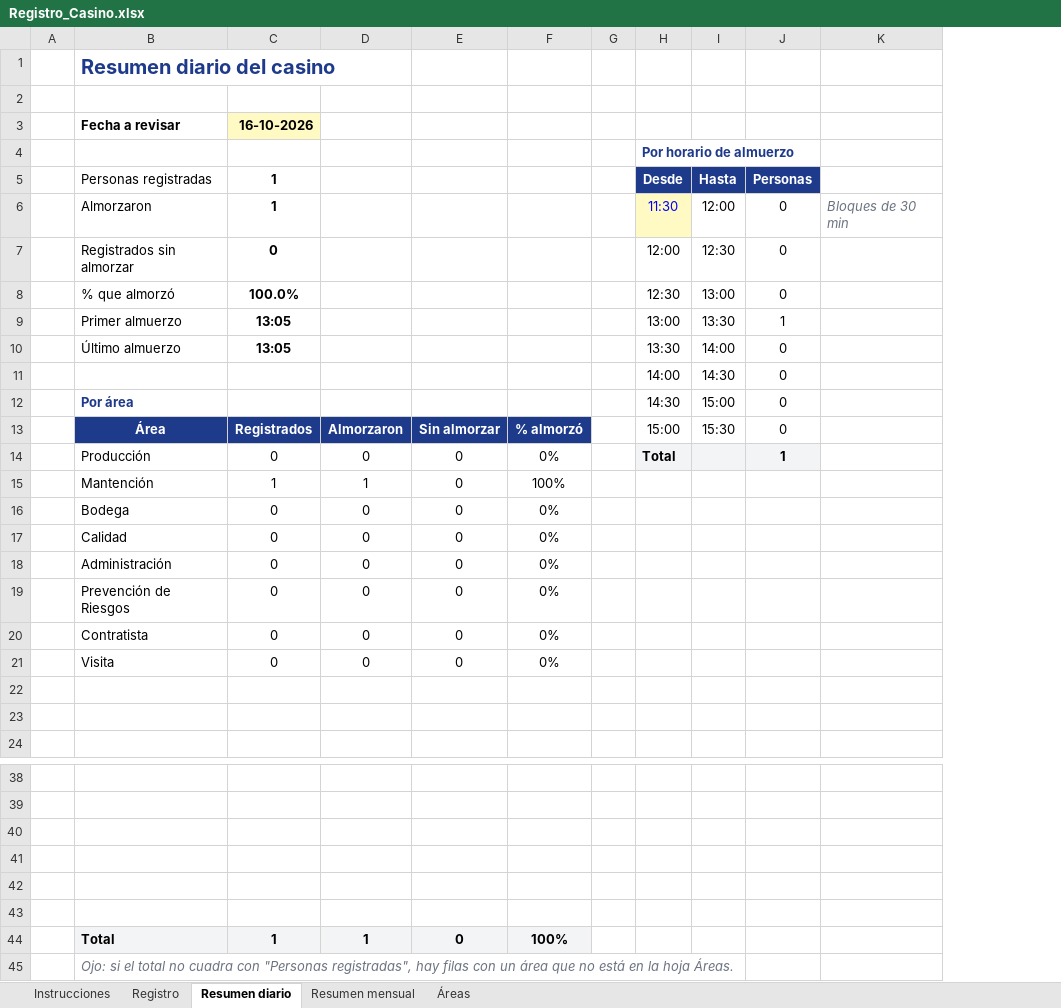
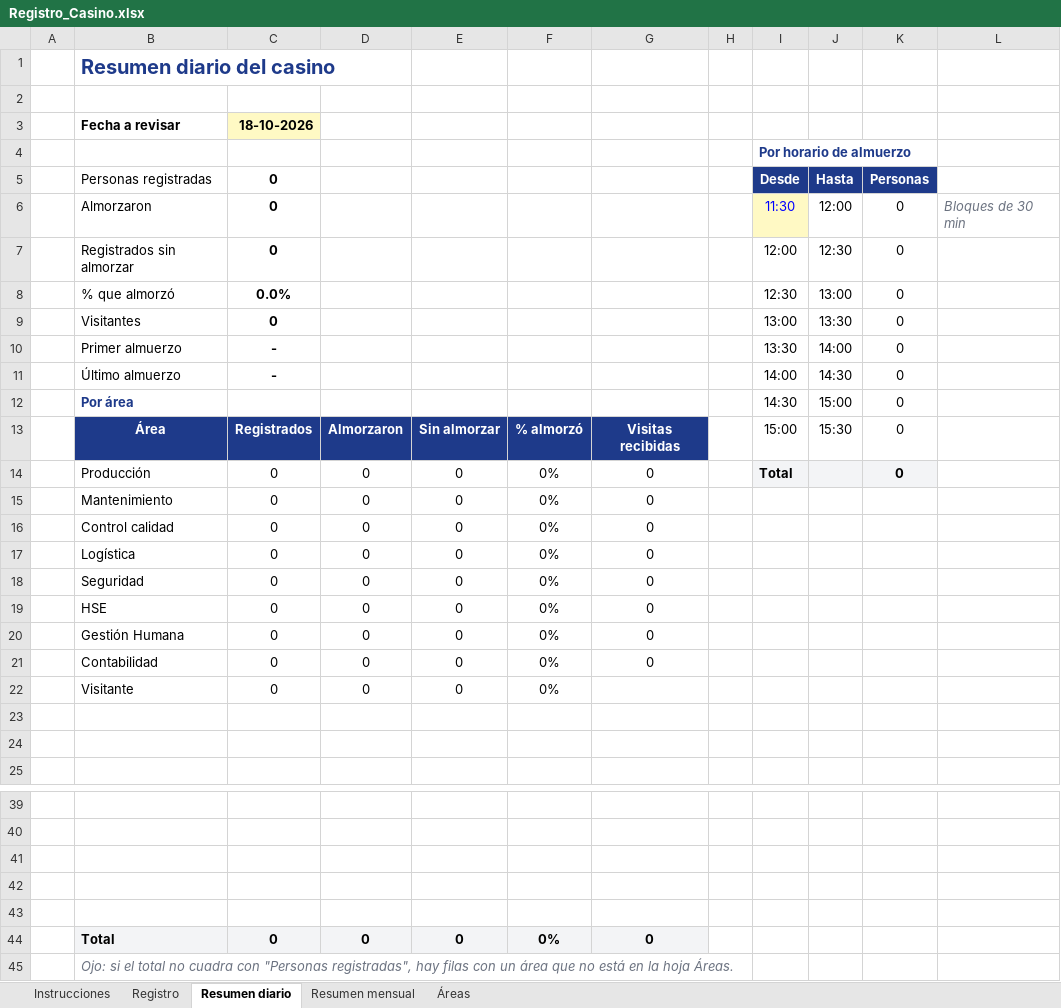
Before and after one commit to joalmendoza/casino-qr, an Excel workbook: plantillas/Registro_Casino.xlsx, sheet Resumen diario, drawn as a sheet; only a part is shown, gaps mark what is left out; values as stored, in another font and other column widths than the file's, no borders; removed rows and columns are numbered as before the commit, all else as after; the diff names each change by its address in the sheet, - before the commit and + after, or states it on an @@ line.

```diff
--- a/plantillas/Registro_Casino.xlsx (sheet Resumen diario)
+++ b/plantillas/Registro_Casino.xlsx (sheet Resumen diario)
+column G, rows 13-17: Visitas recibidas | 0 | 0 | 0 | 0; rows 20-21: 0 | 0; row 44: 0
-C3 (0): 16-10-2026
+C3 (0): 18-10-2026
-C5: 1
+C5: 0
-C6 (0): 1
+C6 (0): 0
-C8 (0): 100.0%
+C8 (0): 0.0%
-row 9:  | Primer almuerzo | 13:05 |  |  |  |  | 13:00 | 13:30 | 1
+row 9:  | Visitantes | 0 |  |  |  |  |  | 13:00 | 13:30 | 0
-B10 (Personas registradas): Último almuerzo
+B10 (Personas registradas): Primer almuerzo
-C10 (0): 13:05
+C10 (0): -
-B11 (Personas registradas): (empty)
+B11 (Personas registradas): Último almuerzo
-C11 (0): (empty)
+C11 (0): -
-K14 (Personas): 1
+K14 (Personas): 0
-row 15:  | Mantención | 1 | 1 | 0 | 100%
-B15 (Personas registradas): Bodega
+B15 (Personas registradas): Mantenimiento
-B16 (Personas registradas): Calidad
+B16 (Personas registradas): Control calidad
-B17 (Personas registradas): Administración
+B17 (Personas registradas): Logística
+row 18:  | Seguridad | 0 | 0 | 0 | 0% | 0
+row 19:  | HSE | 0 | 0 | 0 | 0% | 0
-B20 (Personas registradas): Prevención de Riesgos
+B20 (Personas registradas): Gestión Humana
-B21 (Personas registradas): Contratista
+B21 (Personas registradas): Contabilidad
-B22 (Personas registradas): Visita
+B22 (Personas registradas): Visitante
-row 44: (empty)
+row 44:  | Total | 0 | 0 | 0 | 0% | 0
-B44:F44 fill: none
+B44:F44 fill: #F3F4F6
-row 44:  | Total | 1 | 1 | 0 | 100%
```
Also changed, not shown: sheet Áreas, sheet Registro, sheet Instrucciones, formulas that keep their value, 7 other files.
